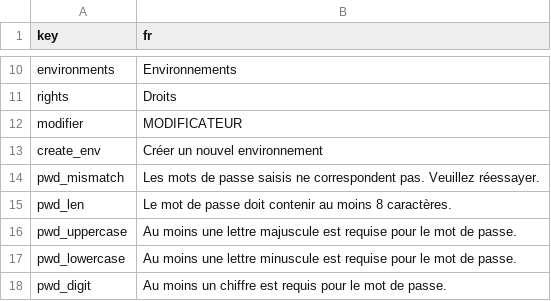
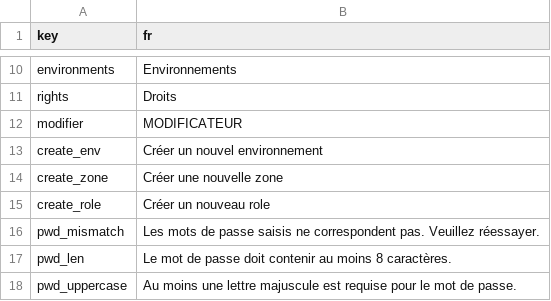
Before and after one commit to touilleWoman/Snowbear, a CSV file: translation_files/french_translations.csv, drawn as a sheet; only a part is shown, gaps mark what is left out; the shorter side is filled out with more unchanged rows.

Commit message:
feat: add in admin page Zones, Role, and Rights

```diff
--- a/translation_files/french_translations.csv
+++ b/translation_files/french_translations.csv
@@ -13,2 +13,4 @@ modifier, MODIFICATEUR
 create_env, Créer un nouvel environnement
+create_zone, Créer une nouvelle zone
+create_role, Créer un nouveau role
 pwd_mismatch, Les mots de passe saisis ne correspondent pas. Veuillez réessayer.
```
Also changed, not shown: translation_files/english_translations.csv, 5 other files.
